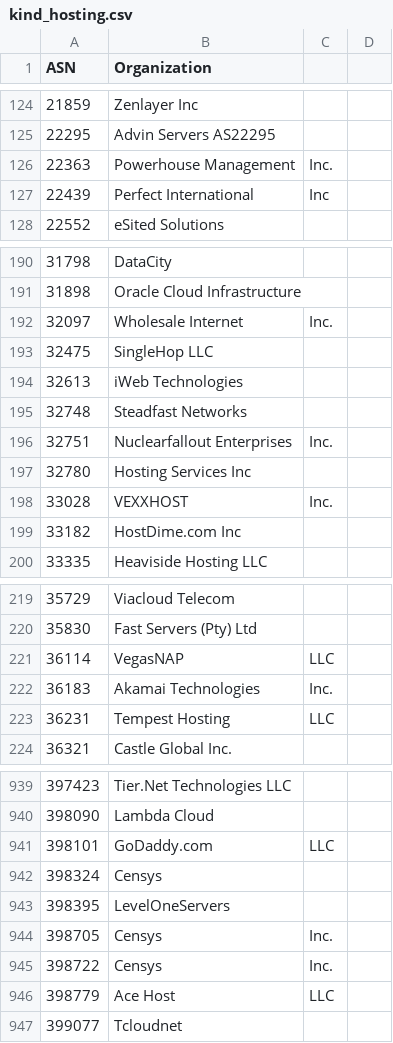
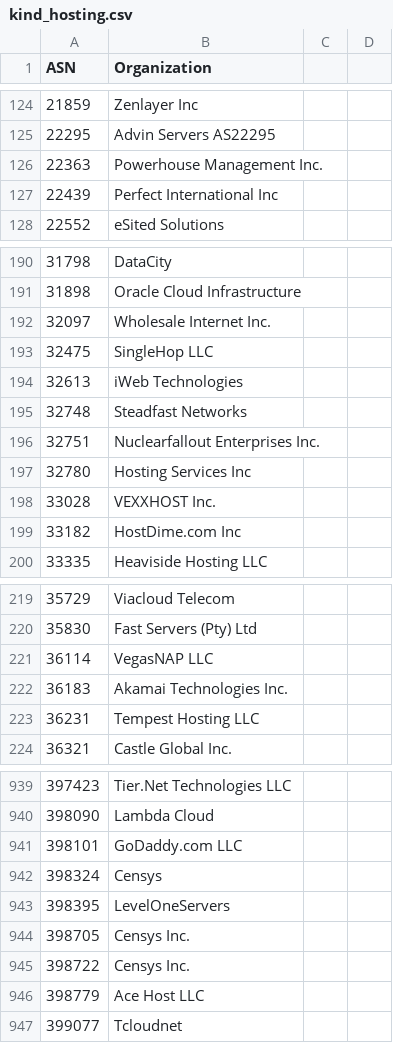
Before and after one commit to O-X-L/risk-db-lists, a CSV file: asn/kind_hosting.csv, drawn as a sheet; only a part is shown, gaps mark what is left out; the diff covers the shown part only.

```diff
--- a/asn/kind_hosting.csv
+++ b/asn/kind_hosting.csv
@@ -125,4 +125,4 @@ ASN,Organization
 22295,Advin Servers AS22295
-22363,Powerhouse Management, Inc.
-22439,Perfect International, Inc
+22363,Powerhouse Management Inc.
+22439,Perfect International Inc
 22552,eSited Solutions
@@ -191,3 +191,3 @@ ASN,Organization
 31898,Oracle Cloud Infrastructure
-32097,Wholesale Internet, Inc.
+32097,Wholesale Internet Inc.
 32475,SingleHop LLC
@@ -195,5 +195,5 @@ ASN,Organization
 32748,Steadfast Networks
-32751,Nuclearfallout Enterprises, Inc.
+32751,Nuclearfallout Enterprises Inc.
 32780,Hosting Services Inc
-33028,VEXXHOST, Inc.
+33028,VEXXHOST Inc.
 33182,HostDime.com Inc
@@ -220,5 +220,5 @@ ASN,Organization
 35830,Fast Servers (Pty) Ltd
-36114,VegasNAP, LLC
-36183,Akamai Technologies, Inc.
-36231,Tempest Hosting, LLC
+36114,VegasNAP LLC
+36183,Akamai Technologies Inc.
+36231,Tempest Hosting LLC
 36321,Castle Global Inc.
@@ -940,8 +940,8 @@ ASN,Organization
 398090,Lambda Cloud
-398101,GoDaddy.com, LLC
+398101,GoDaddy.com LLC
 398324,Censys
 398395,LevelOneServers
-398705,Censys, Inc.
-398722,Censys, Inc.
-398779,Ace Host, LLC
+398705,Censys Inc.
+398722,Censys Inc.
+398779,Ace Host LLC
 399077,Tcloudnet
```
Also changed, not shown: 90 edited cells elsewhere in this file, asn/kind_isp.csv, asn/kind_scanner.csv, 34 other files.
